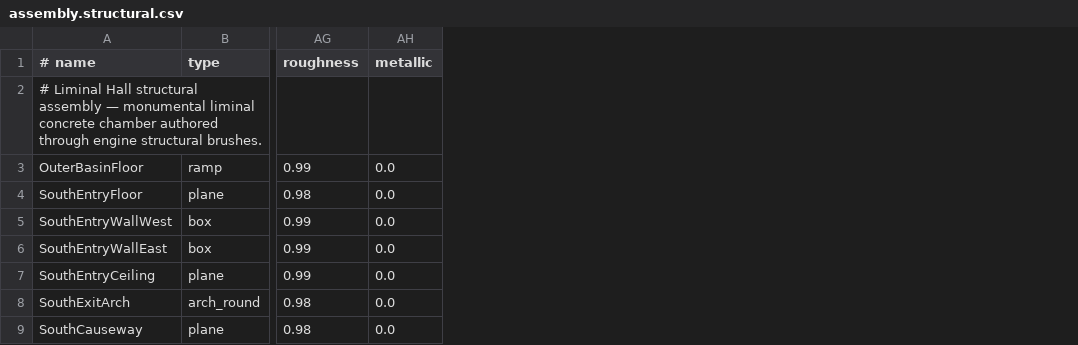
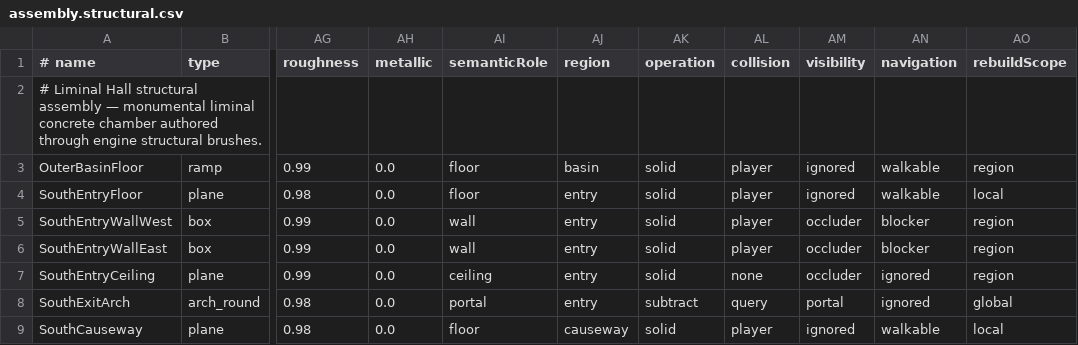
Before and after one commit to MAJWCF1234/RawIron, a CSV file: Games/LiminalHall/levels/assembly.structural.csv, drawn as a sheet; only a part is shown, gaps mark what is left out; the diff names each change by its address in the sheet, - before the commit and + after, or states it on an @@ line.

Commit message:
feat: annotate liminal hall structural semantics

```diff
--- a/Games/LiminalHall/levels/assembly.structural.csv
+++ b/Games/LiminalHall/levels/assembly.structural.csv
+column AI (semanticRole), rows 3-9: floor | floor | wall | wall | ceiling | portal | floor
+column AJ (region), rows 3-9: basin | entry | entry | entry | entry | entry | causeway
+column AK (operation), rows 3-9: solid | solid | solid | solid | solid | subtract | solid
+column AL (collision), rows 3-9: player | player | player | player | none | query | player
+column AM (visibility), rows 3-9: ignored | ignored | occluder | occluder | occluder | portal | ignored
+column AN (navigation), rows 3-9: walkable | walkable | blocker | blocker | ignored | ignored | walkable
+column AO (rebuildScope), rows 3-9: region | local | region | region | region | global | local
```
Also changed, not shown: 3 other files.
